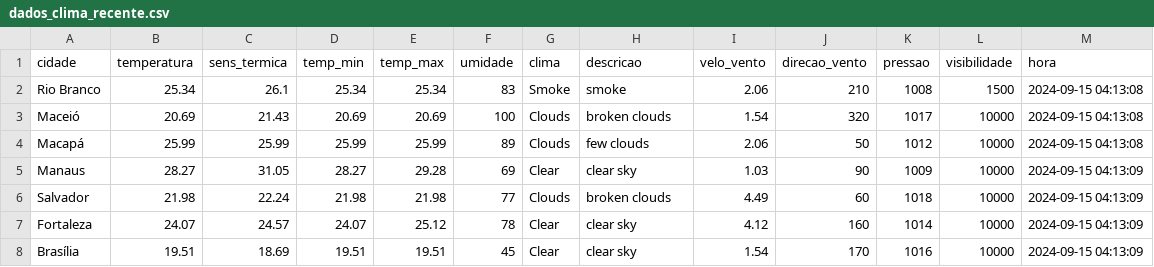
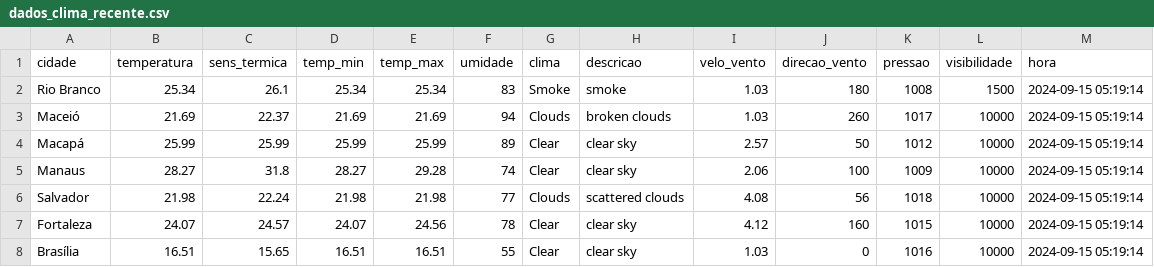
Before and after one commit to ThFenrir/integradorClimaDados, a CSV file: dados_clima_recente.csv, drawn as a sheet; only a part is shown; the diff covers the shown part only.

```diff
--- a/dados_clima_recente.csv
+++ b/dados_clima_recente.csv
@@ -1,8 +1,8 @@
 cidade,temperatura,sens_termica,temp_min,temp_max,umidade,clima,descricao,velo_vento,direcao_vento,pressao,visibilidade,hora
-Rio Branco,25.34,26.1,25.34,25.34,83,Smoke,smoke,2.06,210,1008,1500,2024-09-15 04:13:08
-Maceió,20.69,21.43,20.69,20.69,100,Clouds,broken clouds,1.54,320,1017,10000,2024-09-15 04:13:08
-Macapá,25.99,25.99,25.99,25.99,89,Clouds,few clouds,2.06,50,1012,10000,2024-09-15 04:13:08
-Manaus,28.27,31.05,28.27,29.28,69,Clear,clear sky,1.03,90,1009,10000,2024-09-15 04:13:09
-Salvador,21.98,22.24,21.98,21.98,77,Clouds,broken clouds,4.49,60,1018,10000,2024-09-15 04:13:09
-Fortaleza,24.07,24.57,24.07,25.12,78,Clear,clear sky,4.12,160,1014,10000,2024-09-15 04:13:09
-Brasília,19.51,18.69,19.51,19.51,45,Clear,clear sky,1.54,170,1016,10000,2024-09-15 04:13:09
+Rio Branco,25.34,26.1,25.34,25.34,83,Smoke,smoke,1.03,180,1008,1500,2024-09-15 05:19:14
+Maceió,21.69,22.37,21.69,21.69,94,Clouds,broken clouds,1.03,260,1017,10000,2024-09-15 05:19:14
+Macapá,25.99,25.99,25.99,25.99,89,Clear,clear sky,2.57,50,1012,10000,2024-09-15 05:19:14
+Manaus,28.27,31.8,28.27,29.28,74,Clear,clear sky,2.06,100,1009,10000,2024-09-15 05:19:14
+Salvador,21.98,22.24,21.98,21.98,77,Clouds,scattered clouds,4.08,56,1018,10000,2024-09-15 05:19:14
+Fortaleza,24.07,24.57,24.07,24.56,78,Clear,clear sky,4.12,160,1015,10000,2024-09-15 05:19:14
+Brasília,16.51,15.65,16.51,16.51,55,Clear,clear sky,1.03,0,1016,10000,2024-09-15 05:19:14
```
Also changed, not shown: 142 edited cells elsewhere in this file.
